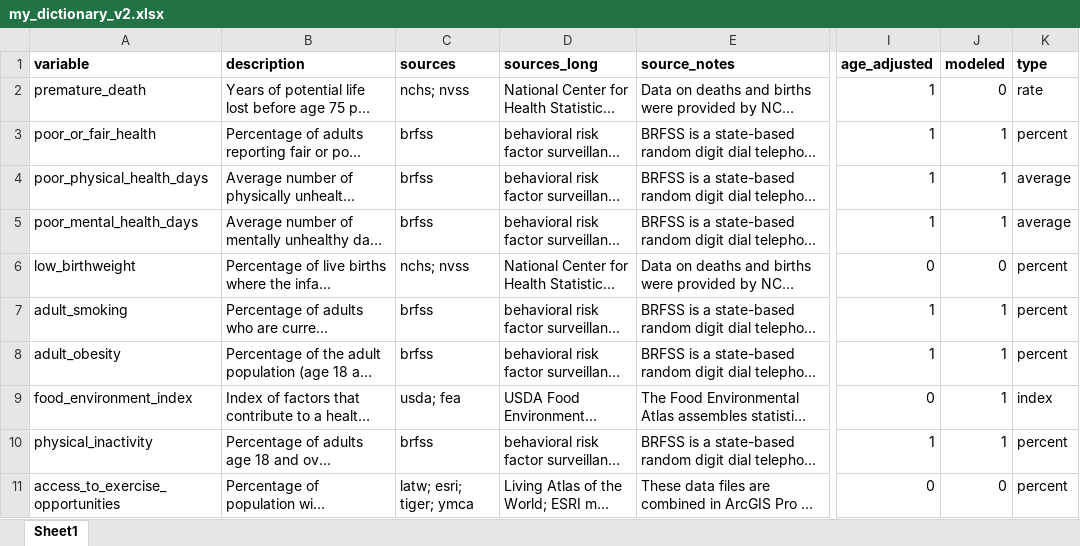
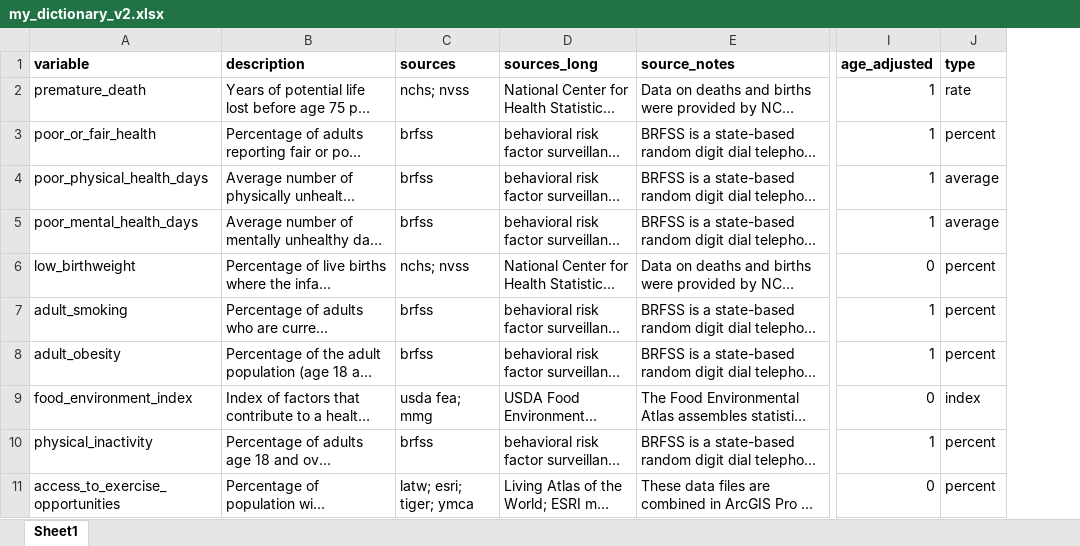
Before and after one commit to jrisi256/incarceration, an Excel workbook: health_data/src/my_dictionary_v2.xlsx, sheet Sheet1, drawn as a sheet; only a part is shown, gaps mark what is left out; long unchanged cells end in …; values as stored, in another font and other column widths than the file's, no borders; removed rows and columns are numbered as before the commit, all else as after; the diff covers the shown part only; the diff names each change by its address in the sheet, - before the commit and + after, or states it on an @@ line.

Commit message:
About 2/3rds done with fixing dictionary.

```diff
--- a/health_data/src/my_dictionary_v2.xlsx (sheet Sheet1)
+++ b/health_data/src/my_dictionary_v2.xlsx (sheet Sheet1)
-column J (modeled), rows 2-11: 0 | 1 | 1 | 1 | 0 | 1 | 1 | 1 | 1 | 0
-C9 (sources): usda; fea
+C9 (sources): usda fea; mmg
```
Also changed, not shown: 40 added rows and 4 edited cells elsewhere in this sheet, health_data/src/my_dictionary.xlsx, 1 other file.
